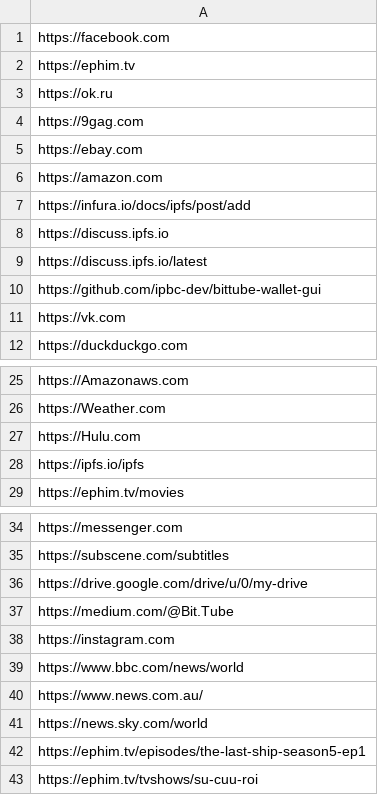
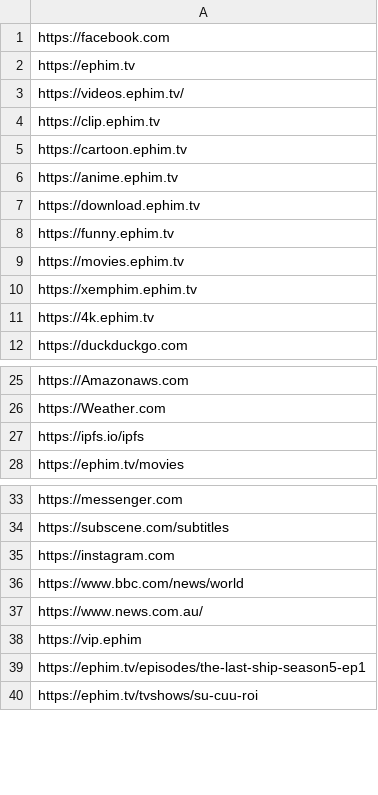
Before and after one commit to Chinsusu/Nghich, a CSV file: List.csv, drawn as a sheet; only a part is shown, gaps mark what is left out.

Commit message:
no message

```diff
--- a/List.csv
+++ b/List.csv
@@ -2,11 +2,11 @@ https://facebook.com
 https://ephim.tv
-https://ok.ru
-https://9gag.com
-https://ebay.com
-https://amazon.com
-https://infura.io/docs/ipfs/post/add
-https://discuss.ipfs.io
-https://discuss.ipfs.io/latest
-https://github.com/ipbc-dev/bittube-wallet-gui
-https://vk.com
+https://videos.ephim.tv/
+https://clip.ephim.tv
+https://cartoon.ephim.tv
+https://anime.ephim.tv
+https://download.ephim.tv
+https://funny.ephim.tv
+https://movies.ephim.tv
+https://xemphim.ephim.tv
+https://4k.ephim.tv
 https://duckduckgo.com
@@ -26,3 +26,2 @@ https://Amazonaws.com
 https://Weather.com
-https://Hulu.com
 https://ipfs.io/ipfs
@@ -35,4 +34,2 @@ https://messenger.com
 https://subscene.com/subtitles
-https://drive.google.com/drive/u/0/my-drive
-https://medium.com/@Bit.Tube
 https://instagram.com
@@ -40,3 +37,3 @@ https://www.bbc.com/news/world
 https://www.news.com.au/
-https://news.sky.com/world
+https://vip.ephim
 https://ephim.tv/episodes/the-last-ship-season5-ep1
```
